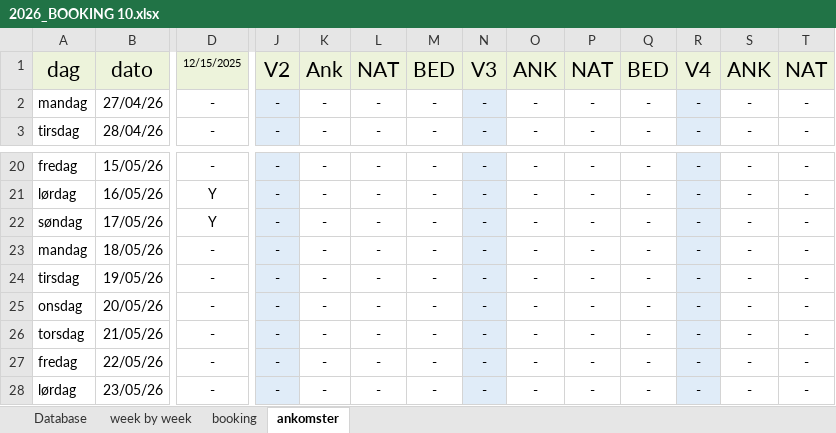
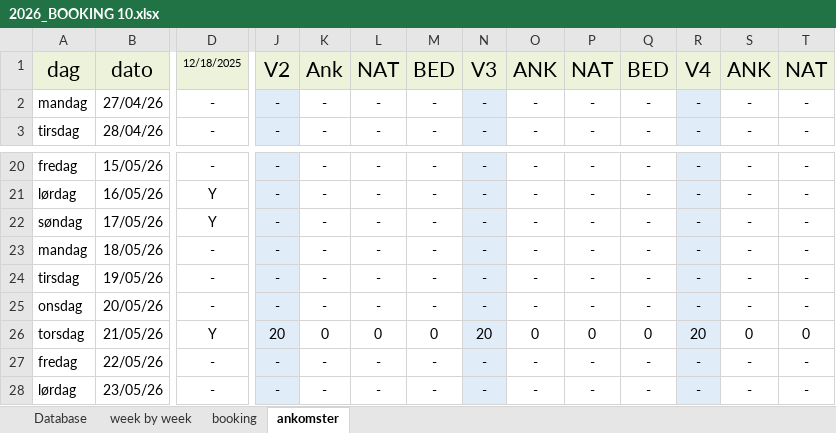
Before and after one commit to Hammerknuden/HK-portal10, an Excel workbook: 2026_BOOKING 10.xlsx, sheet ankomster, drawn as a sheet; only a part is shown, gaps mark what is left out; values as stored, in another font and other column widths than the file's, no borders; the diff covers the shown part only; the diff names each change by its address in the sheet, - before the commit and + after, or states it on an @@ line.

```diff
--- a/2026_BOOKING 10.xlsx (sheet ankomster)
+++ b/2026_BOOKING 10.xlsx (sheet ankomster)
-D1: 12/15/2025
+D1: 12/18/2025
-D26: -
+D26: Y
-J26: -
+J26: 20
-K26: -
+K26: 0
-L26: -
+L26: 0
-M26: -
+M26: 0
-N26: -
+N26: 20
-O26: -
+O26: 0
-P26: -
+P26: 0
-Q26: -
+Q26: 0
-R26: -
+R26: 20
-S26: -
+S26: 0
-T26: -
+T26: 0
```
Also changed, not shown: 1 edited cell elsewhere in this sheet, sheet booking.
